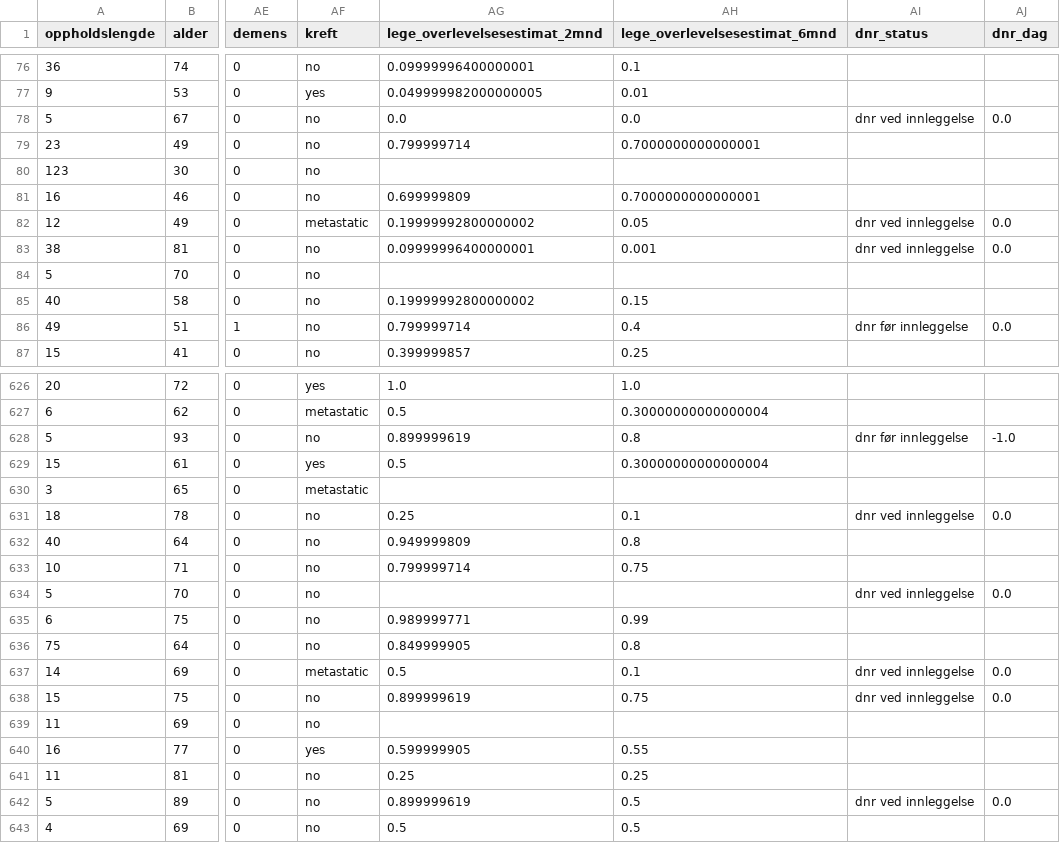
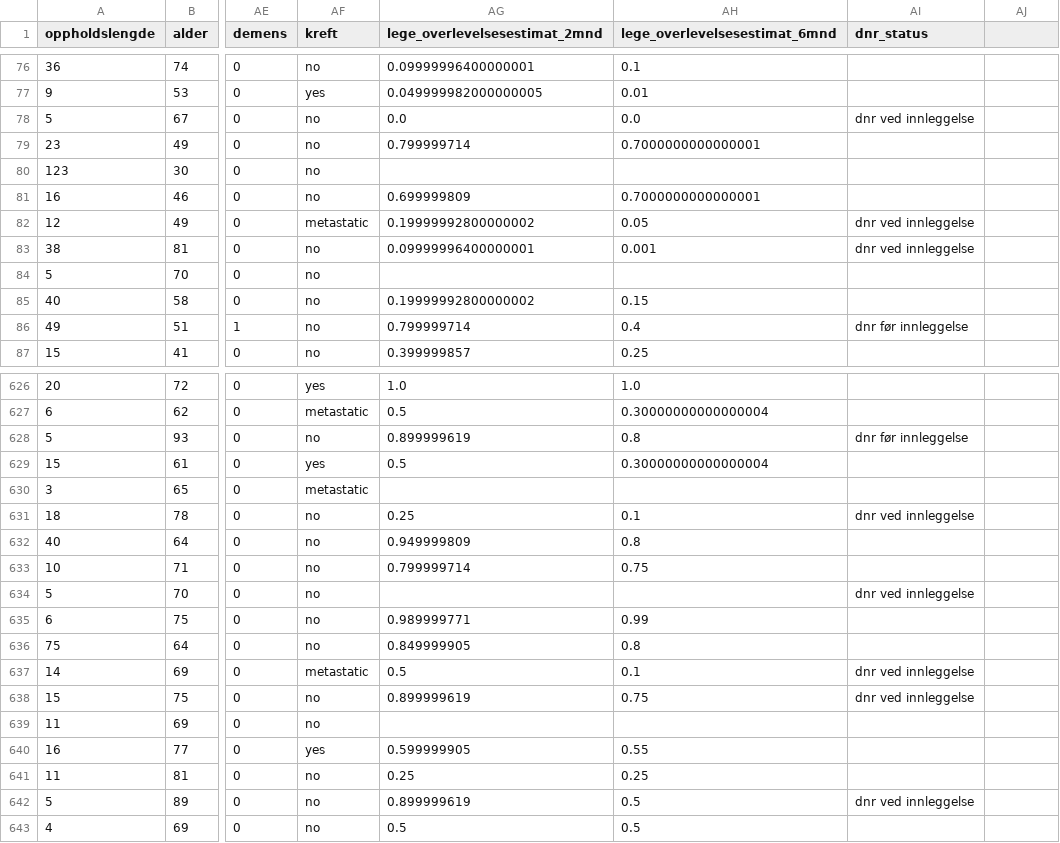
Before and after one commit to JakobBerg-Projects/Data-Science-Sykehusopphold, a CSV file: src/validation_df.csv, drawn as a sheet; only a part is shown, gaps mark what is left out; the diff covers the shown part only; the diff names each change by its address in the sheet, - before the commit and + after, or states it on an @@ line.

```diff
--- a/src/validation_df.csv
+++ b/src/validation_df.csv
-AJ1: dnr_dag
+AJ1: (empty)
-AJ78: 0.0
+AJ78: (empty)
-AJ82:AJ83: 0.0
+AJ82:AJ83: (empty)
-AJ86: 0.0
+AJ86: (empty)
-AJ628: -1.0
+AJ628: (empty)
-AJ631: 0.0
+AJ631: (empty)
-AJ634: 0.0
+AJ634: (empty)
-AJ637:AJ638: 0.0
+AJ637:AJ638: (empty)
-AJ642: 0.0
+AJ642: (empty)
```
Also changed, not shown: 143 edited cells elsewhere in this file, src/test_df.csv, 8 other files.
